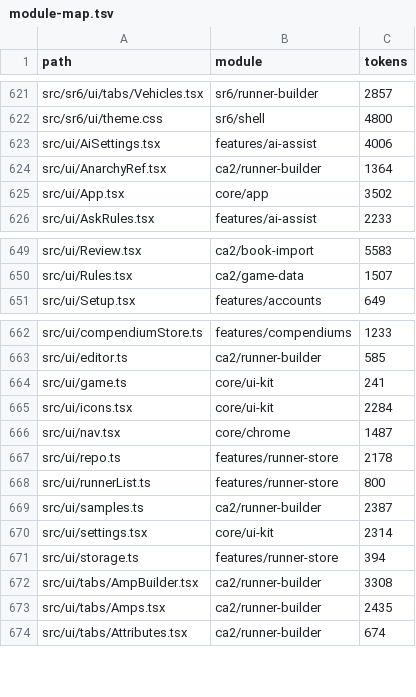
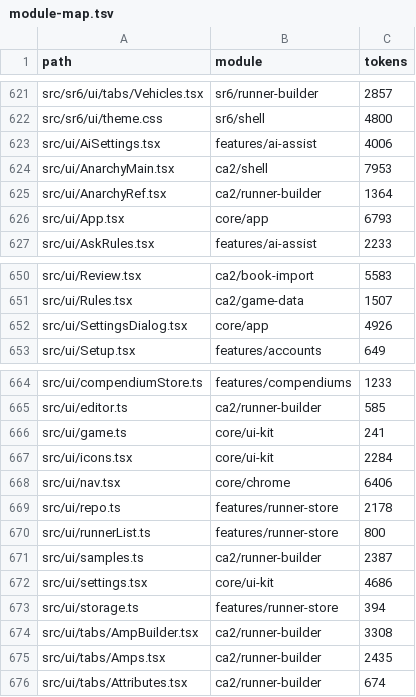
Before and after one commit to jbowensii/nova-prime-chummer, a TSV file: docs/architecture/module-map.tsv, drawn as a sheet; only a part is shown, gaps mark what is left out.

```diff
--- a/docs/architecture/module-map.tsv
+++ b/docs/architecture/module-map.tsv
@@ -623,4 +623,5 @@ src/sr6/ui/theme.css	sr6/shell	4800
 src/ui/AiSettings.tsx	features/ai-assist	4006
+src/ui/AnarchyMain.tsx	ca2/shell	7953
 src/ui/AnarchyRef.tsx	ca2/runner-builder	1364
-src/ui/App.tsx	core/app	3502
+src/ui/App.tsx	core/app	6793
 src/ui/AskRules.tsx	features/ai-assist	2233
@@ -650,2 +651,3 @@ src/ui/Review.tsx	ca2/book-import	5583
 src/ui/Rules.tsx	ca2/game-data	1507
+src/ui/SettingsDialog.tsx	core/app	4926
 src/ui/Setup.tsx	features/accounts	649
@@ -665,3 +667,3 @@ src/ui/game.ts	core/ui-kit	241
 src/ui/icons.tsx	core/ui-kit	2284
-src/ui/nav.tsx	core/chrome	1487
+src/ui/nav.tsx	core/chrome	6406
 src/ui/repo.ts	features/runner-store	2178
@@ -669,3 +671,3 @@ src/ui/runnerList.ts	features/runner-store	800
 src/ui/samples.ts	ca2/runner-builder	2387
-src/ui/settings.tsx	core/ui-kit	2314
+src/ui/settings.tsx	core/ui-kit	4686
 src/ui/storage.ts	features/runner-store	394
```
Also changed, not shown: 6 other files.
